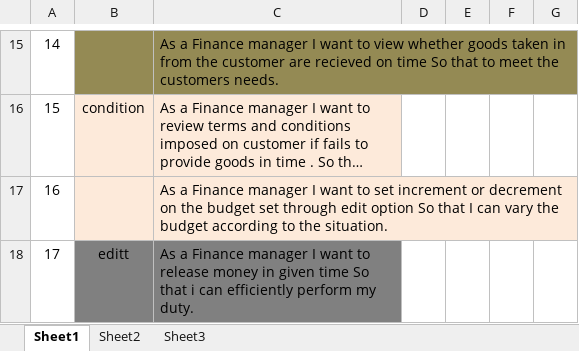
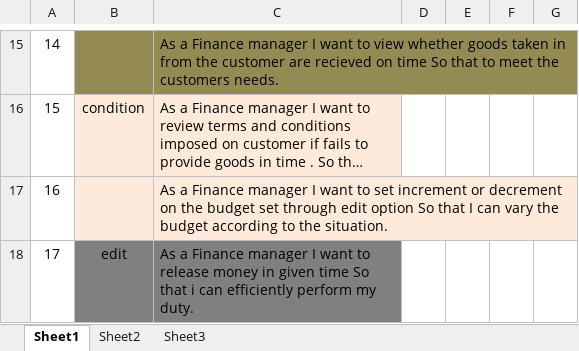
Before and after one commit to deshnurprerana/playground, an Excel workbook: teamf.xlsx, sheet Sheet1, drawn as a sheet; only a part is shown, gaps mark what is left out; long unchanged cells end in …; values as stored, in another font and other column widths than the file's, no borders; the diff names each change by its address in the sheet, - before the commit and + after, or states it on an @@ line.

Commit message:
task2

```diff
--- a/teamf.xlsx (sheet Sheet1)
+++ b/teamf.xlsx (sheet Sheet1)
-B18: editt
+B18: edit
```
